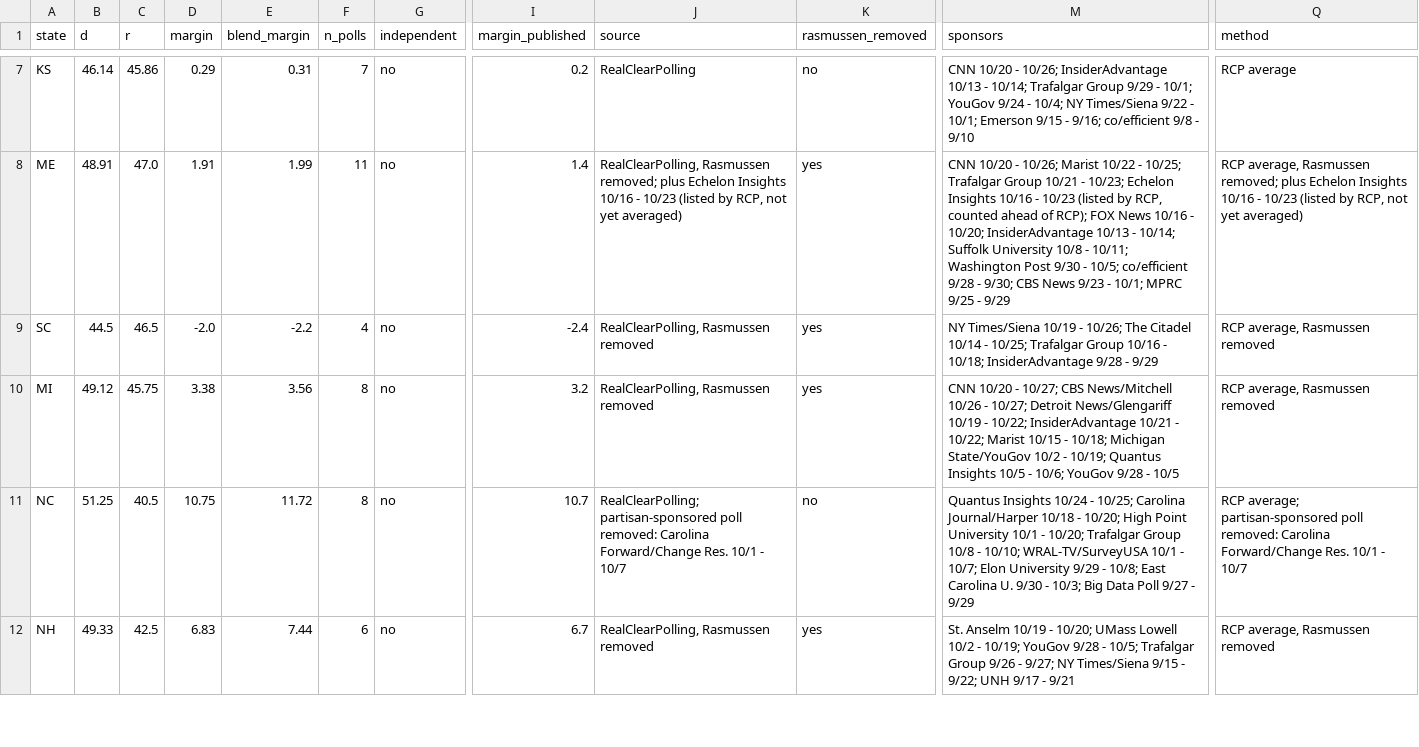
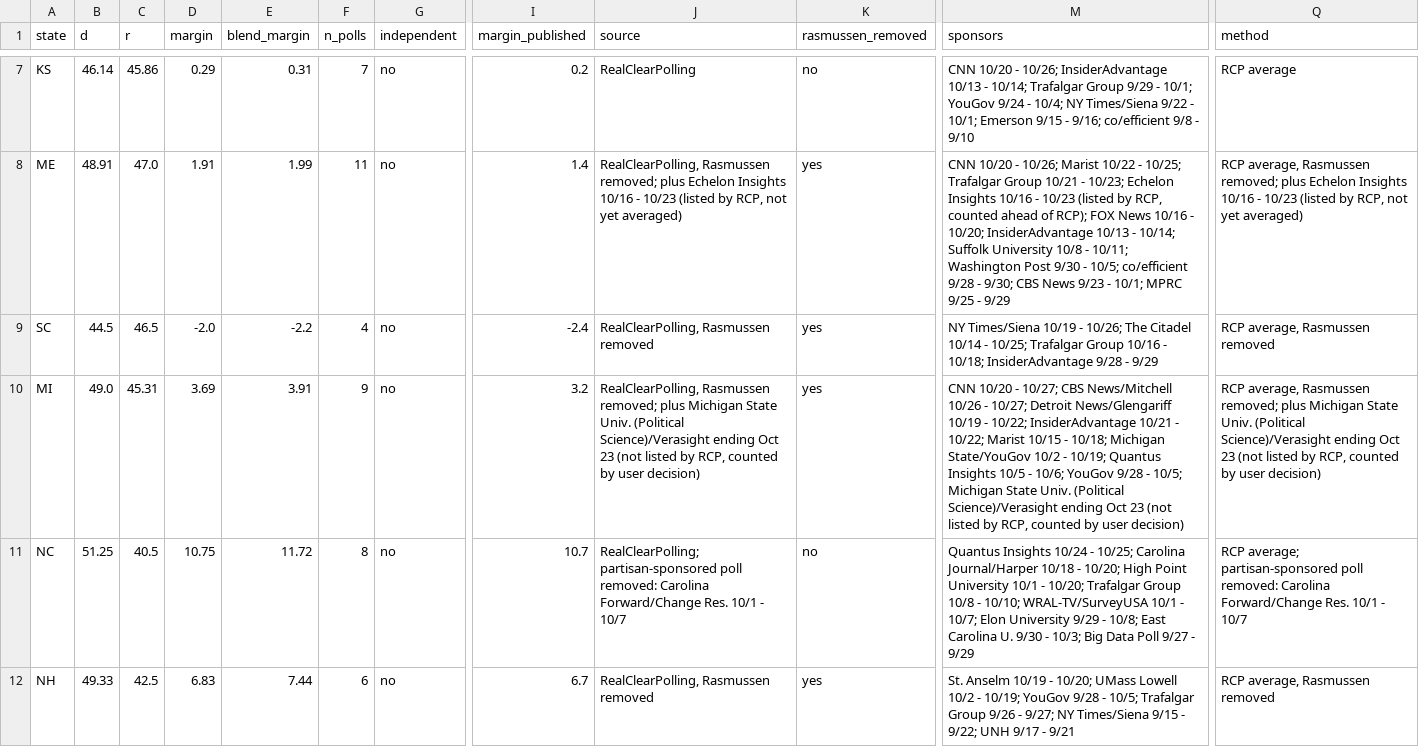
Before and after one commit to tcbDNA/house-2026, a CSV file: backend/data/senate_poll_averages.csv, drawn as a sheet; only a part is shown, gaps mark what is left out; the diff names each change by its address in the sheet, - before the commit and + after, or states it on an @@ line.

```diff
--- a/backend/data/senate_poll_averages.csv
+++ b/backend/data/senate_poll_averages.csv
-B10 (d): 49.12
+B10 (d): 49.0
-C10 (r): 45.75
+C10 (r): 45.31
-D10 (margin): 3.38
+D10 (margin): 3.69
-E10 (blend_margin): 3.56
+E10 (blend_margin): 3.91
-F10 (n_polls): 8
+F10 (n_polls): 9
-J10 (source): RealClearPolling, Rasmussen removed
+J10 (source): RealClearPolling, Rasmussen removed; plus Michigan State Univ. (Political Science)/Verasight ending Oct 23 (not listed by RCP, counted by user decision)
-M10 (sponsors): …9/28 - 10/5
+M10 (sponsors): …9/28 - 10/5; Michigan State Univ. (Political Science)/Verasight ending Oct 23 (not listed by RCP, counted by user decision)
-Q10 (method): …average, Rasmussen removed
+Q10 (method): …average, Rasmussen removed; plus Michigan State Univ. (Political Science)/Verasight ending Oct 23 (not listed by RCP, counted by user decision)
```
Also changed, not shown: 9 other files.
